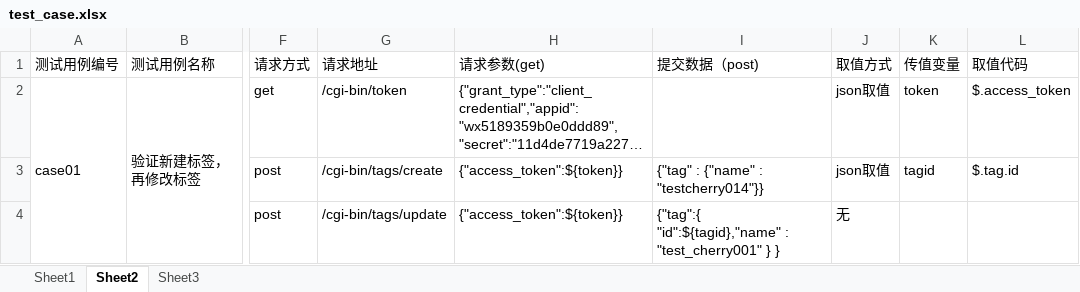
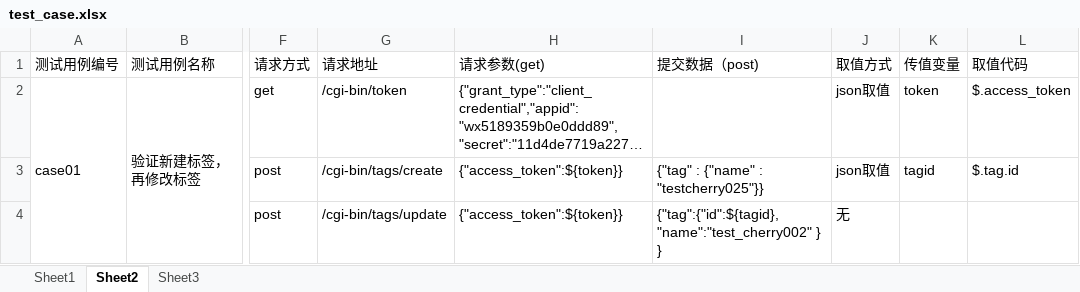
Before and after one commit to cherry928/API_TEST_FRAME, an Excel workbook: test_data/test_case.xlsx, sheet Sheet2, drawn as a sheet; only a part is shown, gaps mark what is left out; long unchanged cells end in …; values as stored, in another font and other column widths than the file's, no borders; the diff names each change by its address in the sheet, - before the commit and + after, or states it on an @@ line.

```diff
--- a/test_data/test_case.xlsx (sheet Sheet2)
+++ b/test_data/test_case.xlsx (sheet Sheet2)
-I3 (提交数据（post)): {"tag" : {"name" : "testcherry014"}}
+I3 (提交数据（post)): {"tag" : {"name" : "testcherry025"}}
-I4 (提交数据（post)): {"tag":{ "id":${tagid},"name" : "test_cherry001" } }
+I4 (提交数据（post)): {"tag":{"id":${tagid},"name":"test_cherry002" } }
```
Also changed, not shown: sheet Sheet1, 16 other files.
